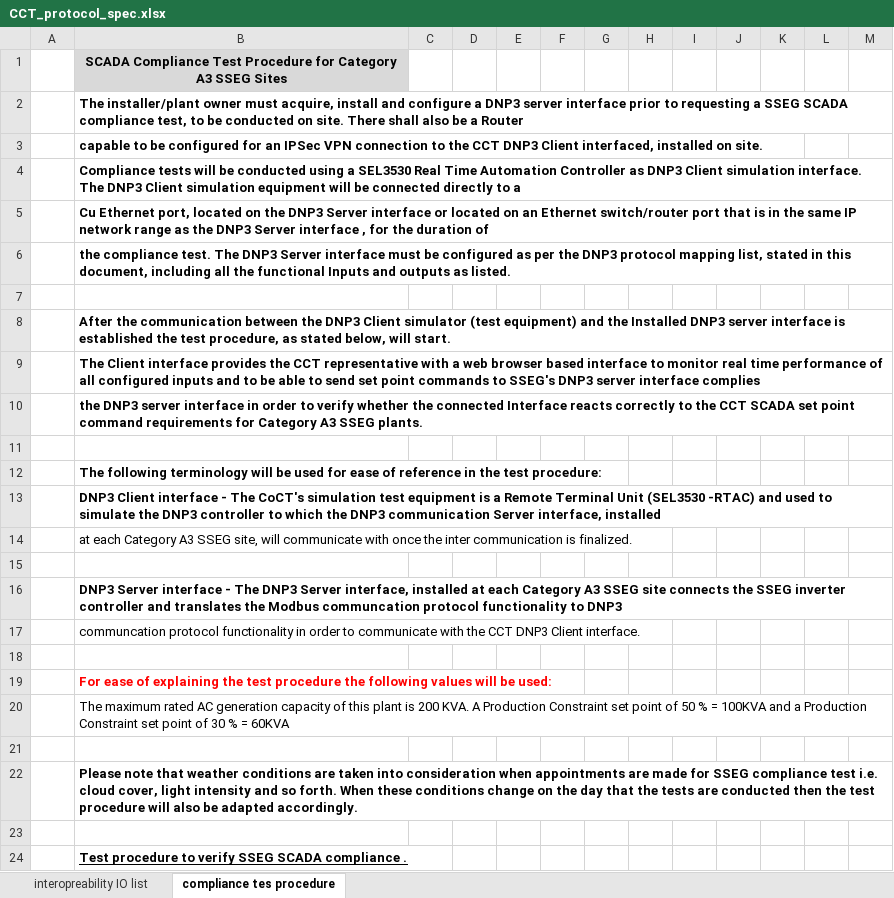
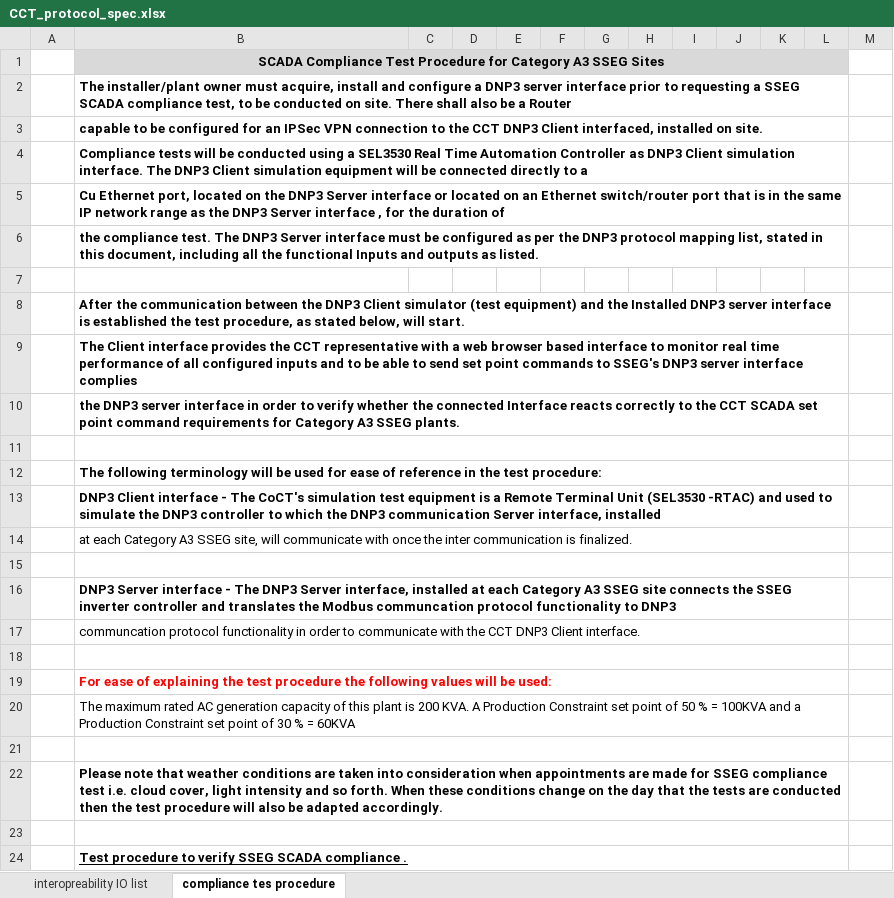
Before and after one commit to Voyanti/dnp3-scadat-test, an Excel workbook: CCT_protocol_spec.xlsx, sheet compliance tes procedure, drawn as a sheet; only a part is shown; values as stored, in another font and other column widths than the file's, no borders; the diff covers the shown part only; the diff names each change by its address in the sheet, - before the commit and + after, or states it on an @@ line.

```diff
--- a/CCT_protocol_spec.xlsx (sheet compliance tes procedure)
+++ b/CCT_protocol_spec.xlsx (sheet compliance tes procedure)
+B1:L1 merged
-C1:L1 fill: none
+C1:L1 fill: #D9D9D9
+B2:L2 merged
+B3:L3 merged
+B4:L4 merged
+B5:L5 merged
+B6:L6 merged
+B8:L8 merged
+B9:L9 merged
+B10:L10 merged
+B11:L11 merged
+B12:L12 merged
+B13:L13 merged
+B14:L14 merged
+B15:L15 merged
+B16:L16 merged
+B17:L17 merged
+B18:L18 merged
+B19:L19 merged
+B20:L20 merged
+B21:L21 merged
+B22:L22 merged
+B23:L23 merged
+B24:L24 merged
```
Also changed, not shown: 2 edited cells and merged cells elsewhere in this sheet, 6 other files.
